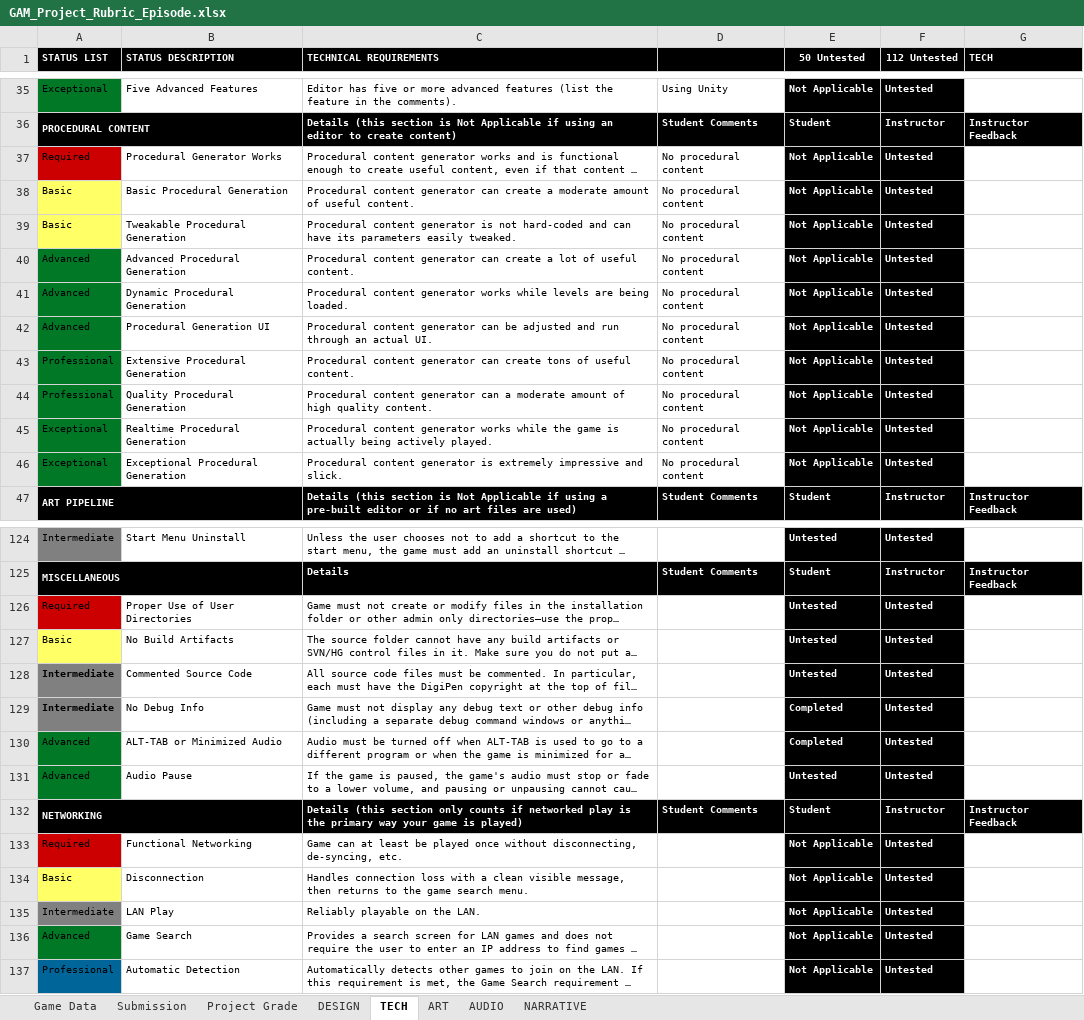
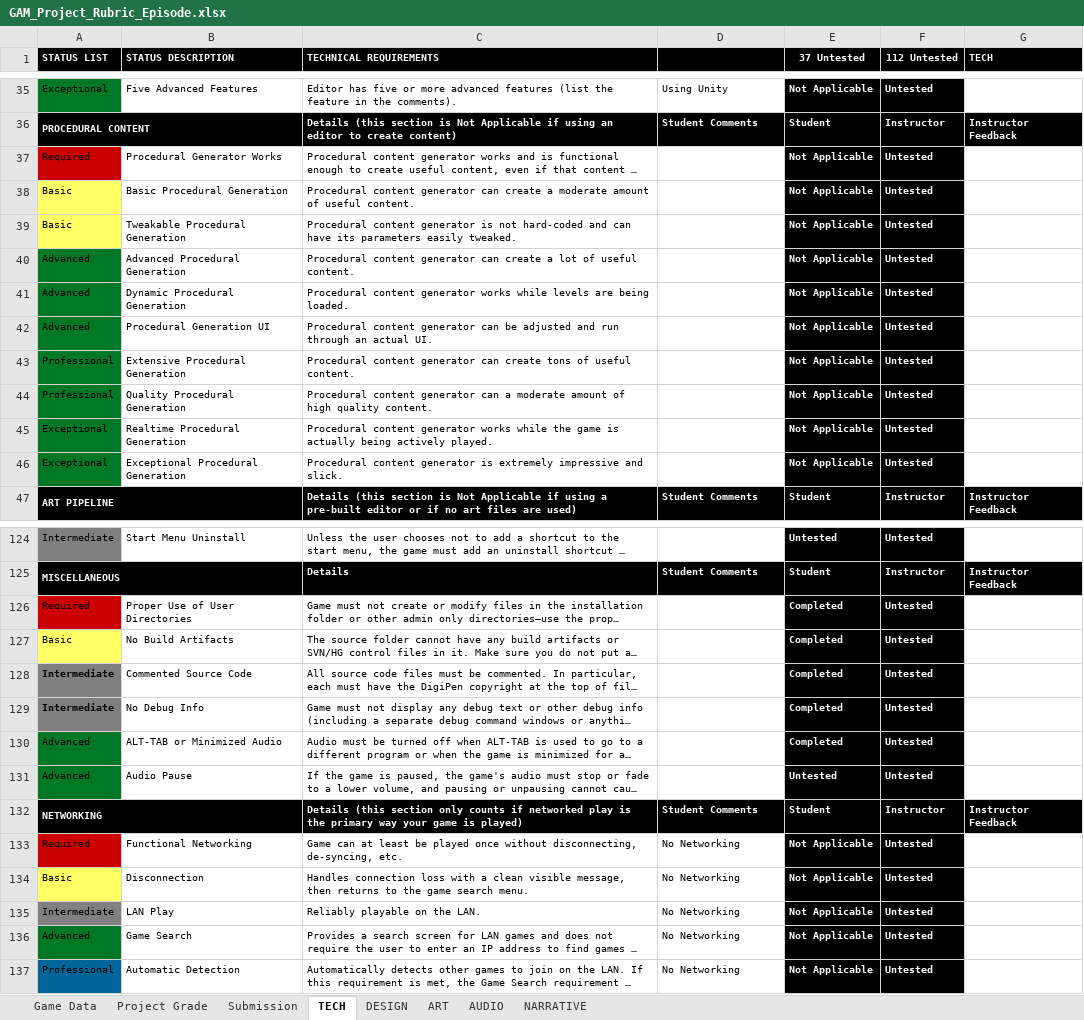
Before and after one commit to ThePaperMill/PaperCut, an Excel workbook: GameDocuments/GAM_Project_Rubric_Episode.xlsx, sheet TECH, drawn as a sheet; only a part is shown, gaps mark what is left out; long unchanged cells end in …; values as stored, in another font and other column widths than the file's, no borders; conditional formats not drawn; the diff covers the shown part only; the diff names each change by its address in the sheet, - before the commit and + after, or states it on an @@ line.

Commit message:
Updated Rubric
Here is the updated rubric.  The main needs are menus, and visual and
audio feedback.

```diff
--- a/GameDocuments/GAM_Project_Rubric_Episode.xlsx (sheet TECH)
+++ b/GameDocuments/GAM_Project_Rubric_Episode.xlsx (sheet TECH)
@@ sheet tab order changed: Game Data | Project Grade | Submission | TECH | DESIGN | ART | AUDIO | NARRATIVE @@
-E1: 50 Untested
+E1: 37 Untested
-D37:D46: No procedural content
+D37:D46: (empty)
-E126:E128 (37 Untested): Untested
+E126:E128 (37 Untested): Completed
-D133:D137: (empty)
+D133:D137: No Networking
```
Also changed, not shown: 20 edited cells elsewhere in this sheet, sheet DESIGN, sheet ART, sheet NARRATIVE, sheet Project Grade, sheet AUDIO, sheet Game Data, formulas that keep their value.
